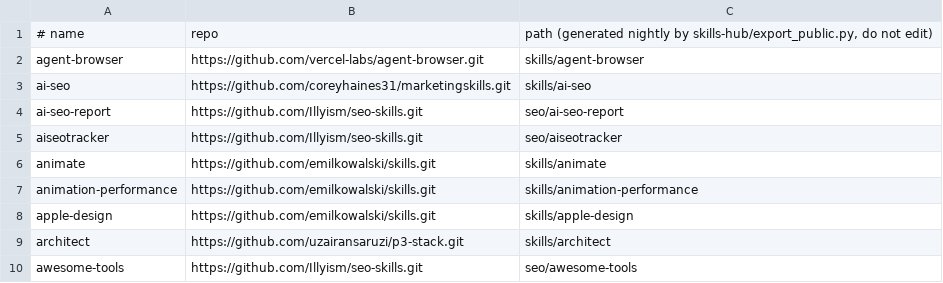
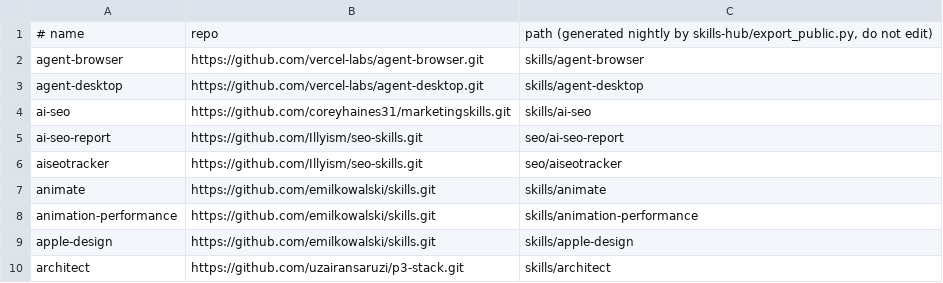
Before and after one commit to dpitch/agent-skills-public, a TSV file: skills.tsv, drawn as a sheet; only a part is shown; the shorter side is filled out with more unchanged rows.

Commit message:
sync 90 public skills

```diff
--- a/skills.tsv
+++ b/skills.tsv
@@ -2,2 +2,3 @@
 agent-browser	https://github.com/vercel-labs/agent-browser.git	skills/agent-browser
+agent-desktop	https://github.com/vercel-labs/agent-desktop.git	skills/agent-desktop
 ai-seo	https://github.com/coreyhaines31/marketingskills.git	skills/ai-seo
```
Also changed, not shown: 1 other file.
